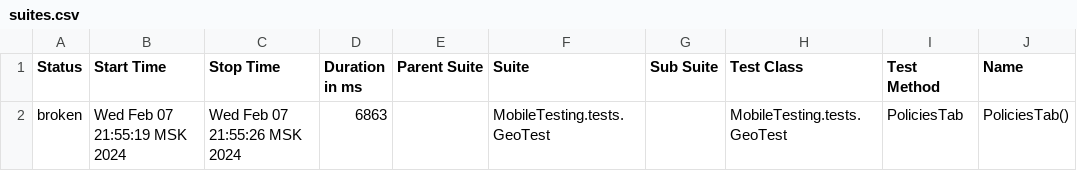
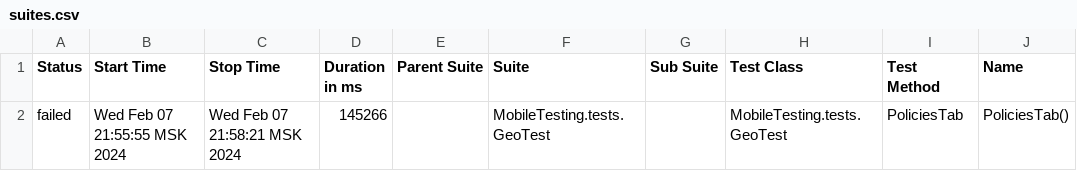
Before and after one commit to devops-ot/allure, a CSV file: data/suites.csv, drawn as a sheet; only a part is shown; the diff names each change by its address in the sheet, - before the commit and + after, or states it on an @@ line.

```diff
--- a/data/suites.csv
+++ b/data/suites.csv
-A2 (Status): broken
+A2 (Status): failed
-B2 (Start Time): Wed Feb 07 21:55:19 MSK 2024
+B2 (Start Time): Wed Feb 07 21:55:55 MSK 2024
-C2 (Stop Time): Wed Feb 07 21:55:26 MSK 2024
+C2 (Stop Time): Wed Feb 07 21:58:21 MSK 2024
-D2 (Duration in ms): 6863
+D2 (Duration in ms): 145266
```
Also changed, not shown: 23 other files.
